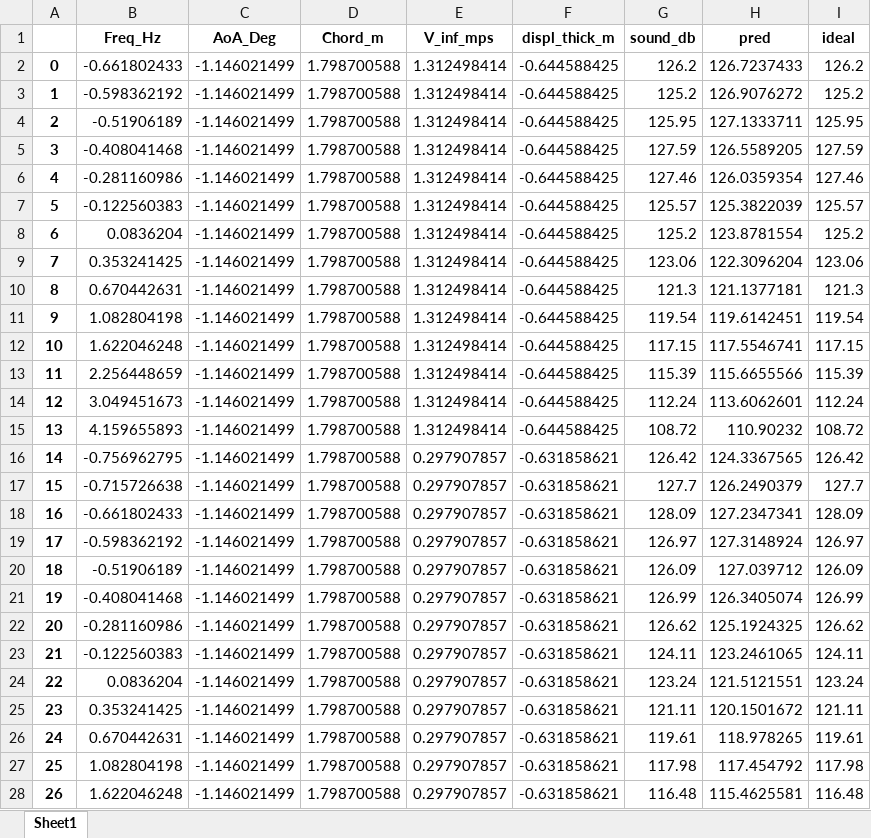
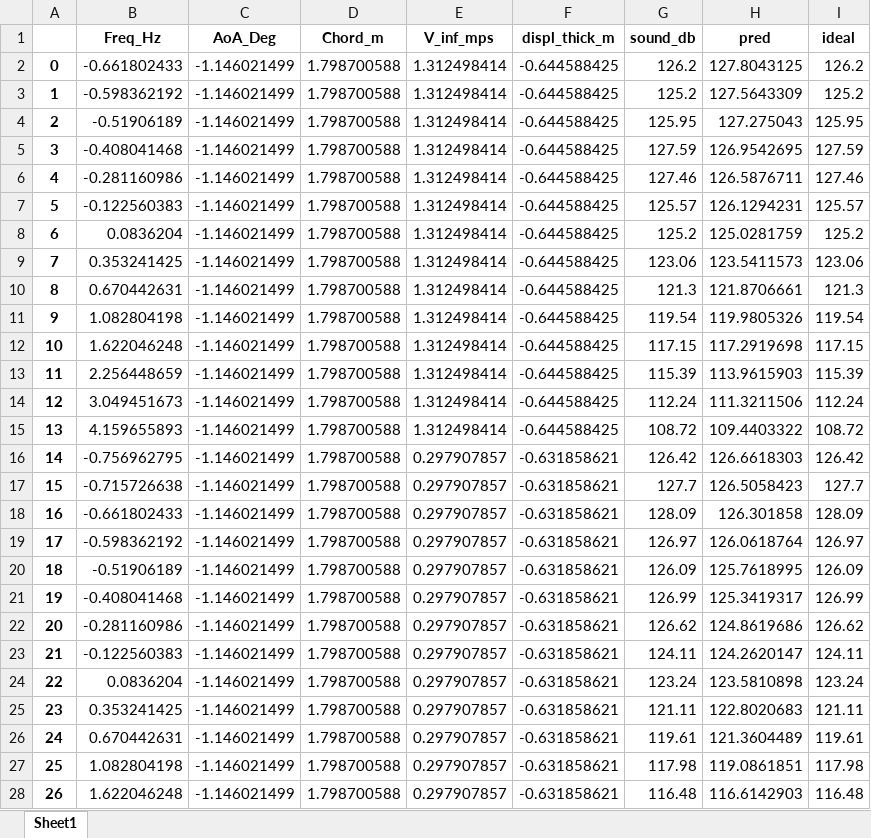
Before and after one commit to projectlouis/mlbenchmark, an Excel workbook: airfoil/data/airfoil_regression_tf.xlsx, sheet Sheet1, drawn as a sheet; only a part is shown; values as stored, in another font and other column widths than the file's, no borders; charts and pictures not drawn; the diff covers the shown part only; the diff names each change by its address in the sheet, - before the commit and + after, or states it on an @@ line.

```diff
--- a/airfoil/data/airfoil_regression_tf.xlsx (sheet Sheet1)
+++ b/airfoil/data/airfoil_regression_tf.xlsx (sheet Sheet1)
-H2 (pred): 126.7237433
+H2 (pred): 127.8043125
-H3 (pred): 126.9076272
+H3 (pred): 127.5643309
-H4 (pred): 127.1333711
+H4 (pred): 127.275043
-H5 (pred): 126.5589205
+H5 (pred): 126.9542695
-H6 (pred): 126.0359354
+H6 (pred): 126.5876711
-H7 (pred): 125.3822039
+H7 (pred): 126.1294231
-H8 (pred): 123.8781554
+H8 (pred): 125.0281759
-H9 (pred): 122.3096204
+H9 (pred): 123.5411573
-H10 (pred): 121.1377181
+H10 (pred): 121.8706661
-H11 (pred): 119.6142451
+H11 (pred): 119.9805326
-H12 (pred): 117.5546741
+H12 (pred): 117.2919698
-H13 (pred): 115.6655566
+H13 (pred): 113.9615903
-H14 (pred): 113.6062601
+H14 (pred): 111.3211506
-H15 (pred): 110.90232
+H15 (pred): 109.4403322
-H16 (pred): 124.3367565
+H16 (pred): 126.6618303
-H17 (pred): 126.2490379
+H17 (pred): 126.5058423
-H18 (pred): 127.2347341
+H18 (pred): 126.301858
-H19 (pred): 127.3148924
+H19 (pred): 126.0618764
-H20 (pred): 127.039712
+H20 (pred): 125.7618995
-H21 (pred): 126.3405074
+H21 (pred): 125.3419317
-H22 (pred): 125.1924325
+H22 (pred): 124.8619686
-H23 (pred): 123.2461065
+H23 (pred): 124.2620147
-H24 (pred): 121.5121551
+H24 (pred): 123.5810898
-H25 (pred): 120.1501672
+H25 (pred): 122.8020683
-H26 (pred): 118.978265
+H26 (pred): 121.3604489
-H27 (pred): 117.454792
+H27 (pred): 119.0861851
-H28 (pred): 115.4625581
+H28 (pred): 116.6142903
```
Also changed, not shown: 1476 edited cells elsewhere in this sheet, charts or pictures, airfoil/data/airfoil_regression_theano.xlsx, 1 other file.
